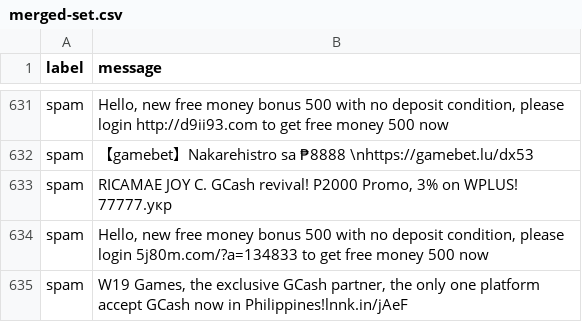
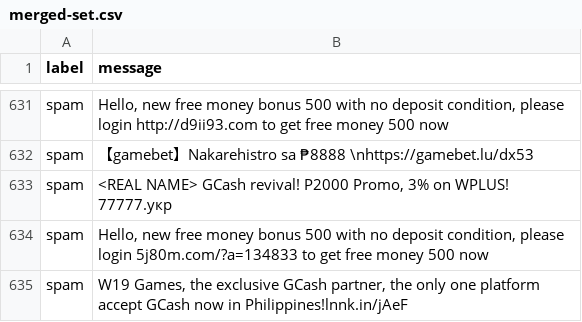
Before and after one commit to Yissuh/Filipino-Spam-SMS-Detection-Model, a CSV file: merged-set.csv, drawn as a sheet; only a part is shown, gaps mark what is left out; the diff covers the shown part only.

```diff
--- a/merged-set.csv
+++ b/merged-set.csv
@@ -870,3 +870,3 @@ spam,"Hello, new free money bonus 500 with no deposit condition, please login ht
 spam,【gamebet】Nakarehistro sa ₱8888 \nhttps://gamebet.lu/dx53
-spam,"RICAMAE JOY C. GCash revival! P2000 Promo, 3% on WPLUS! 77777.укр"
+spam,"<REAL NAME> GCash revival! P2000 Promo, 3% on WPLUS! 77777.укр"
 spam,"Hello, new free money bonus 500 with no deposit condition, please login 5j80m.com/?a=134833 to get free money 500 now"
```
Also changed, not shown: 9 edited cells elsewhere in this file, 5 other files.
